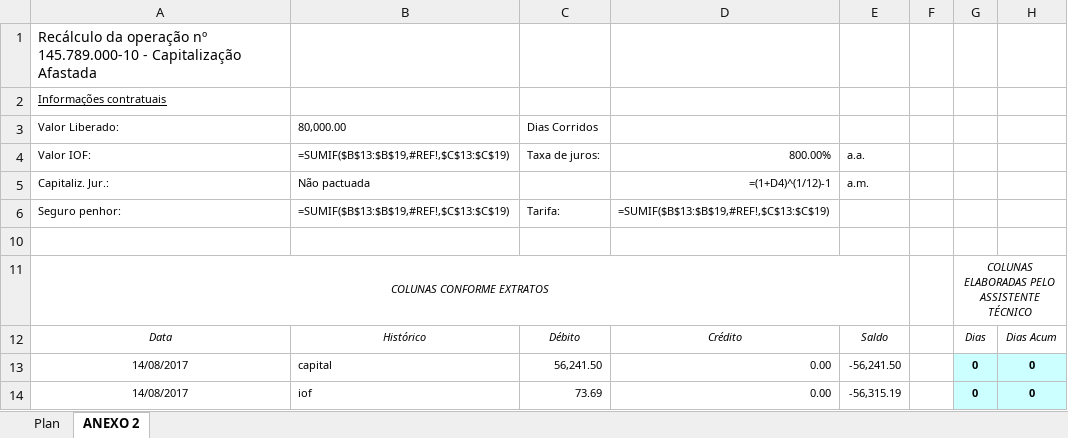
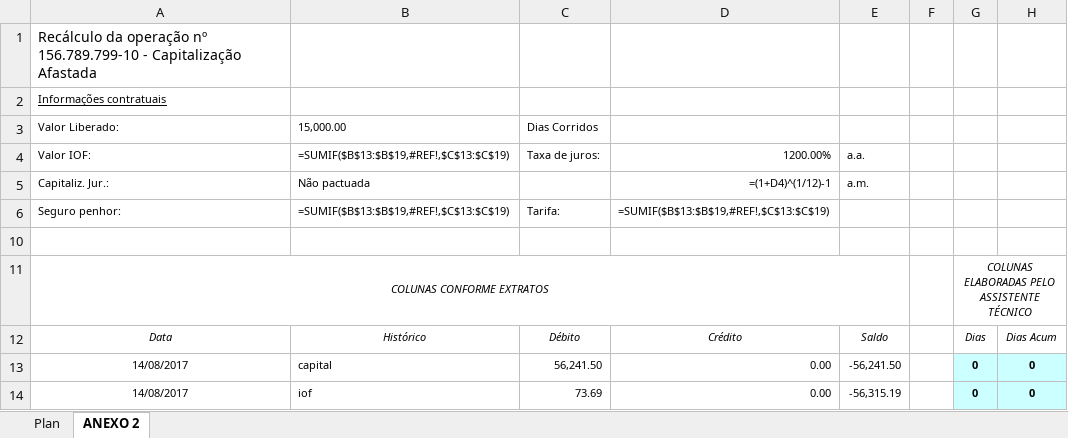
Before and after one commit to Marcelo-Honorio/automacao_extracao_pericia, an Excel workbook: relatorio_final.xlsx, sheet ANEXO 2, drawn as a sheet; only a part is shown; values as stored, in another font and other column widths than the file's, no borders; formulas without a stored value are shown as written; the diff names each change by its address in the sheet, - before the commit and + after, or states it on an @@ line.

Commit message:
corrigindo a entrada dos xlsx na pasta out_root

```diff
--- a/relatorio_final.xlsx (sheet ANEXO 2)
+++ b/relatorio_final.xlsx (sheet ANEXO 2)
-A1: …operação nº 145.789.000-10 - Capitalização…
+A1: …operação nº 156.789.799-10 - Capitalização…
-B3: 80,000.00
+B3: 15,000.00
-D4: 800.00%
+D4: 1200.00%
```
Also changed, not shown: 1 other file.
